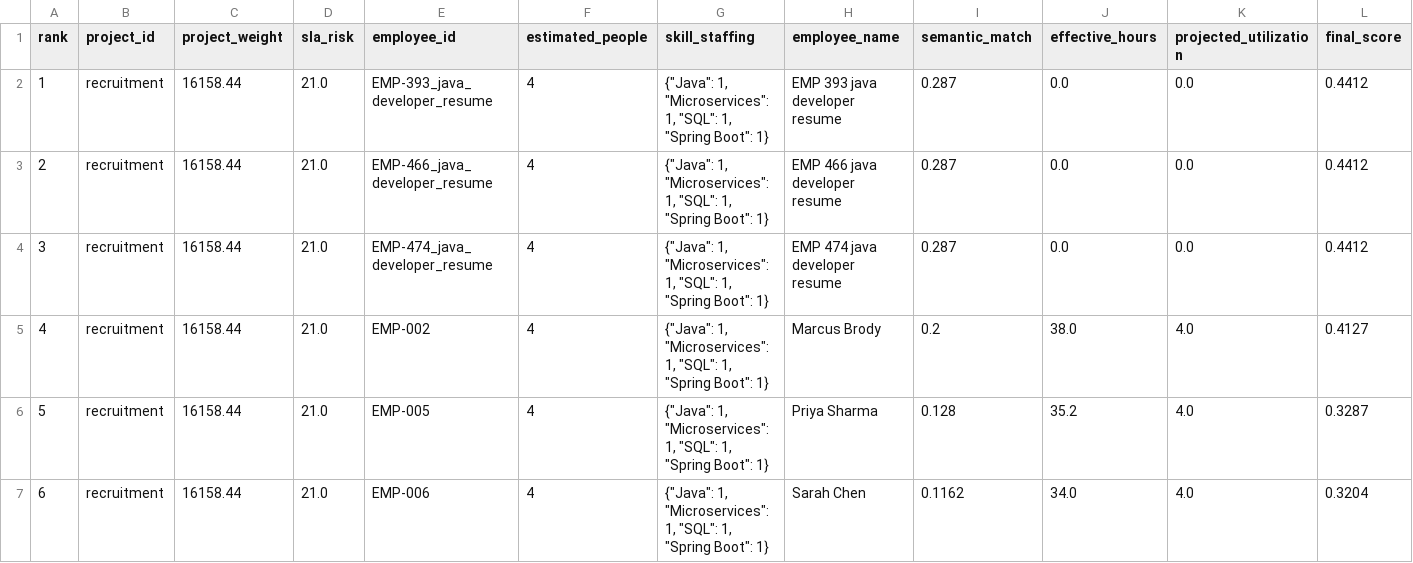
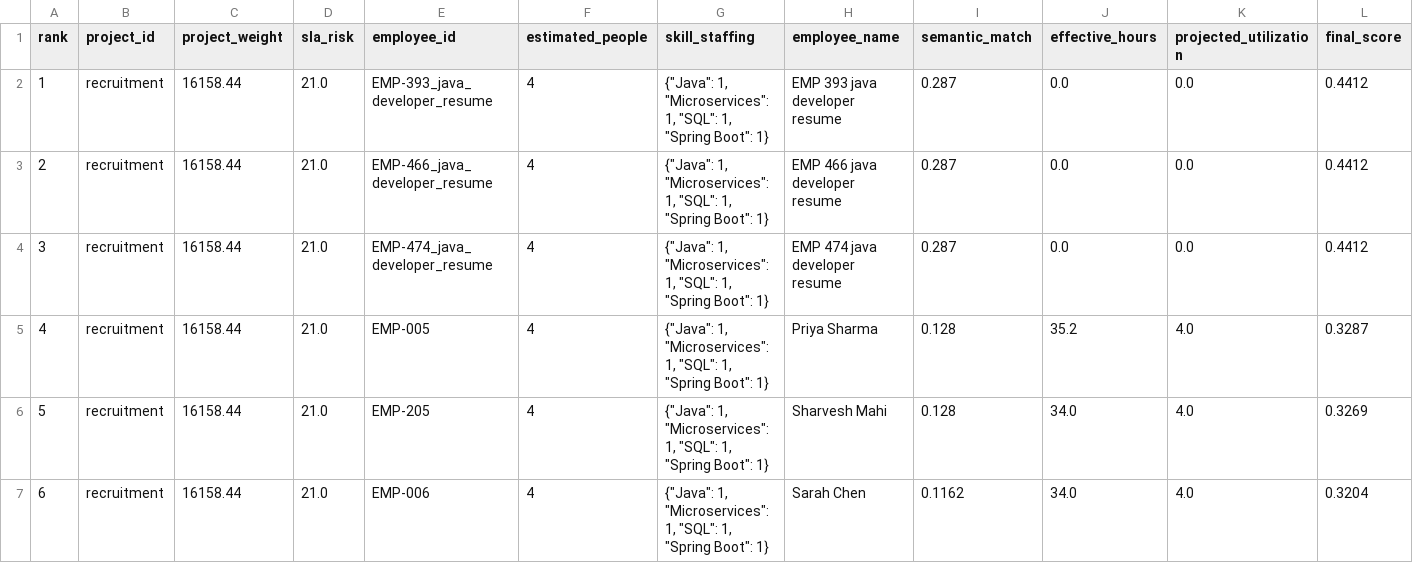
Before and after one commit to NISHANTH-2377/RessAlloc, a CSV file: projects/recruitment_ranked_employees.csv, drawn as a sheet; only a part is shown; removed rows and columns are numbered as before the commit, all else as after; rows hold the shown columns only; the diff covers the shown part only; the diff names each change by its address in the sheet, - before the commit and + after, or states it on an @@ line.

Commit message:
Risk error

```diff
--- a/projects/recruitment_ranked_employees.csv
+++ b/projects/recruitment_ranked_employees.csv
-row 5: 4 | recruitment | 16158.44 | 21.0 | EMP-002 | 4 | {"Java": 1, "Microservices": 1, "SQL": 1, "Spring Boot": 1} | Marcus Brody | 0.2 | 38.0 | 4.0 | 0.4127
@@ column A (rank) renumbered from row 5 down @@
+row 6: 5 | recruitment | 16158.44 | 21.0 | EMP-205 | 4 | {"Java": 1, "Microservices": 1, "SQL": 1, "Spring Boot": 1} | Sharvesh Mahi | 0.128 | 34.0 | 4.0 | 0.3269
```
Also changed, not shown: 1 added row and 3 edited cells elsewhere in this file, 11 other files.
